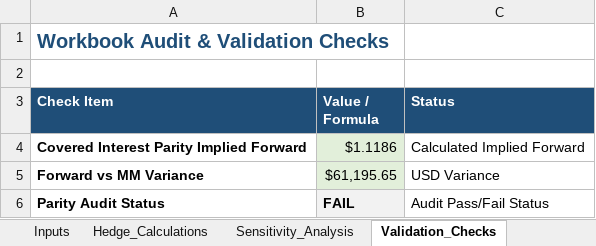
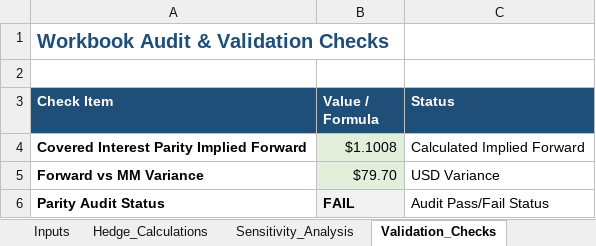
Before and after one commit to haiduong-coder/hai-duong, an Excel workbook: capabilities/fx-hedging/FX Hedging Financial Model.xlsx, sheet Validation_Checks, drawn as a sheet; values as stored, in another font and other column widths than the file's, no borders; charts and pictures not drawn; the diff names each change by its address in the sheet, - before the commit and + after, or states it on an @@ line.

```diff
--- a/capabilities/fx-hedging/FX Hedging Financial Model.xlsx (sheet Validation_Checks)
+++ b/capabilities/fx-hedging/FX Hedging Financial Model.xlsx (sheet Validation_Checks)
-B4 (Value / Formula): $1.1186
+B4 (Value / Formula): $1.1008
-B5 (Value / Formula): $61,195.65
+B5 (Value / Formula): $79.70
```
Also changed, not shown: sheet Sensitivity_Analysis, sheet Hedge_Calculations, sheet Inputs.
